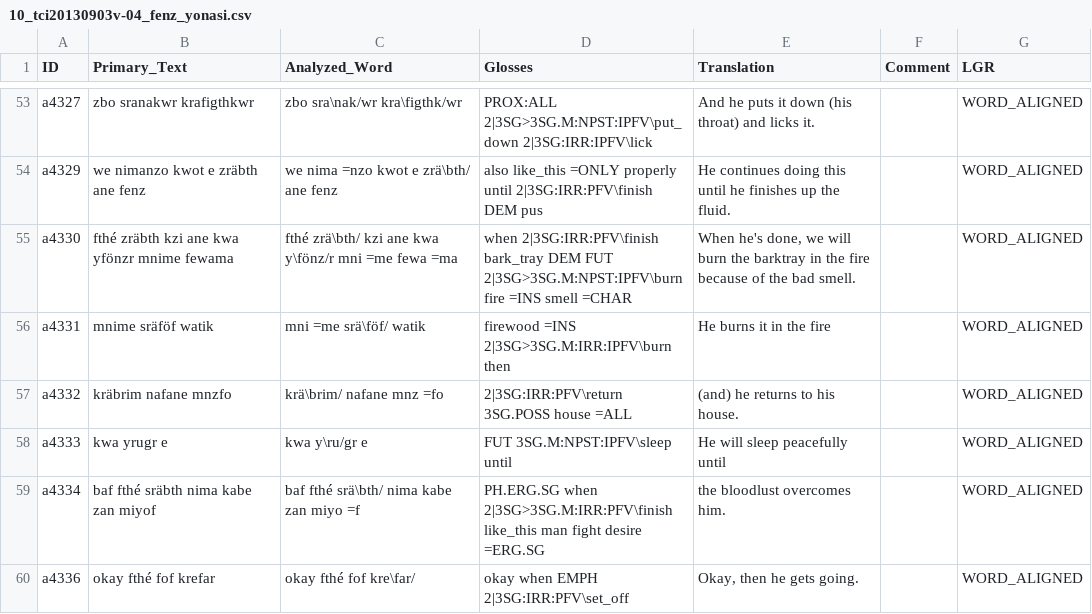
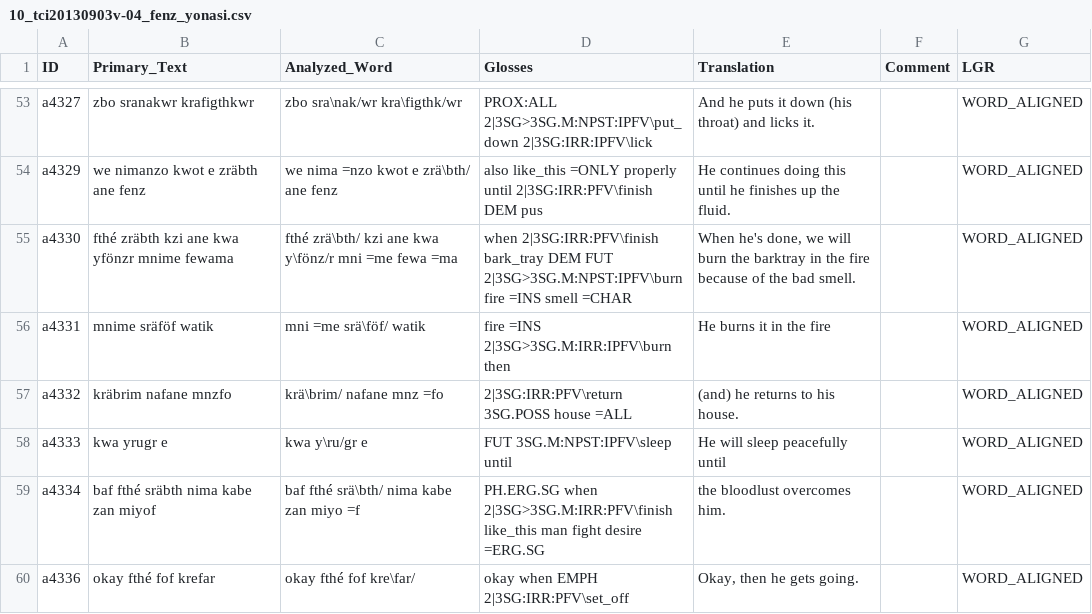
Before and after one commit to OpenTextCollections/wara1294a, a CSV file: 10_tci20130903v-04_fenz_yonasi.csv, drawn as a sheet; only a part is shown, gaps mark what is left out.

```diff
--- a/10_tci20130903v-04_fenz_yonasi.csv
+++ b/10_tci20130903v-04_fenz_yonasi.csv
@@ -55,3 +55,3 @@
 "a4330","fthé zräbth kzi ane kwa yfönzr mnime fewama","fthé	zrä\bth/	kzi	ane	kwa	y\fönz/r	mni	=me	fewa	=ma","when	2|3SG:IRR:PFV\finish	bark_tray	DEM	FUT	2|3SG>3SG.M:NPST:IPFV\burn	fire	=INS	smell	=CHAR","When he's done, we will burn the barktray in the fire because of the bad smell.","","WORD_ALIGNED"
-"a4331","mnime sräföf watik","mni	=me	srä\föf/	watik","firewood	=INS	2|3SG>3SG.M:IRR:IPFV\burn	then","He burns it in the fire","","WORD_ALIGNED"
+"a4331","mnime sräföf watik","mni	=me	srä\föf/	watik","fire	=INS	2|3SG>3SG.M:IRR:IPFV\burn	then","He burns it in the fire","","WORD_ALIGNED"
 "a4332","kräbrim nafane mnzfo","krä\brim/	nafane	mnz	=fo","2|3SG:IRR:PFV\return	3SG.POSS	house	=ALL","(and) he returns to his house.","","WORD_ALIGNED"
```
Also changed, not shown: 07_tci20120901a-01_nzürna_trikasi_firran.csv, 11_tci20120909v-06_masis.csv, 5 other files.
